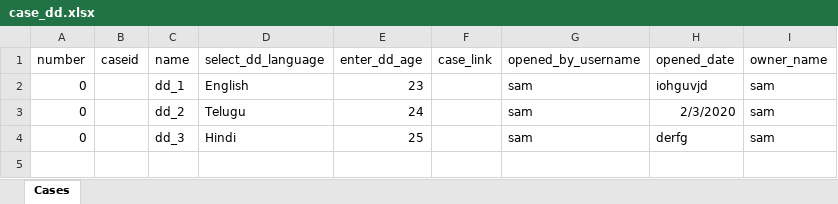
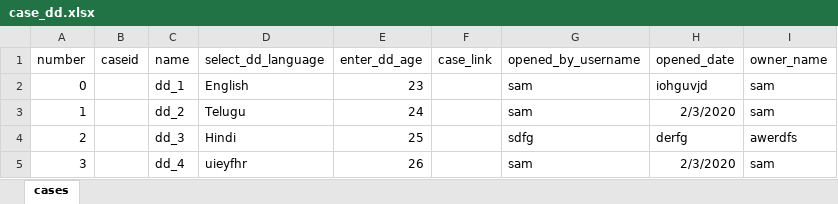
Before and after one commit to sameena1415/dimagi-qa, an Excel workbook: Features/DataDictionary/userInputs/case_dd.xlsx, sheet cases, drawn as a sheet; values as stored, in another font and other column widths than the file's, no borders; the diff names each change by its address in the sheet, - before the commit and + after, or states it on an @@ line.

Commit message:
few code changes for data dictionary functionality

```diff
--- a/Features/DataDictionary/userInputs/case_dd.xlsx (sheet cases)
+++ b/Features/DataDictionary/userInputs/case_dd.xlsx (sheet cases)
-sheet tab: Cases
+sheet tab: cases
-A3 (number): 0
+A3 (number): 1
-A4 (number): 0
+A4 (number): 2
-G4 (opened_by_username): sam
+G4 (opened_by_username): sdfg
-I4 (owner_name): sam
+I4 (owner_name): awerdfs
+row 5: 3 |  | dd_4 | uieyfhr | 26 |  | sam | 2/3/2020 | sam
```
Also changed, not shown: 40 other files.
